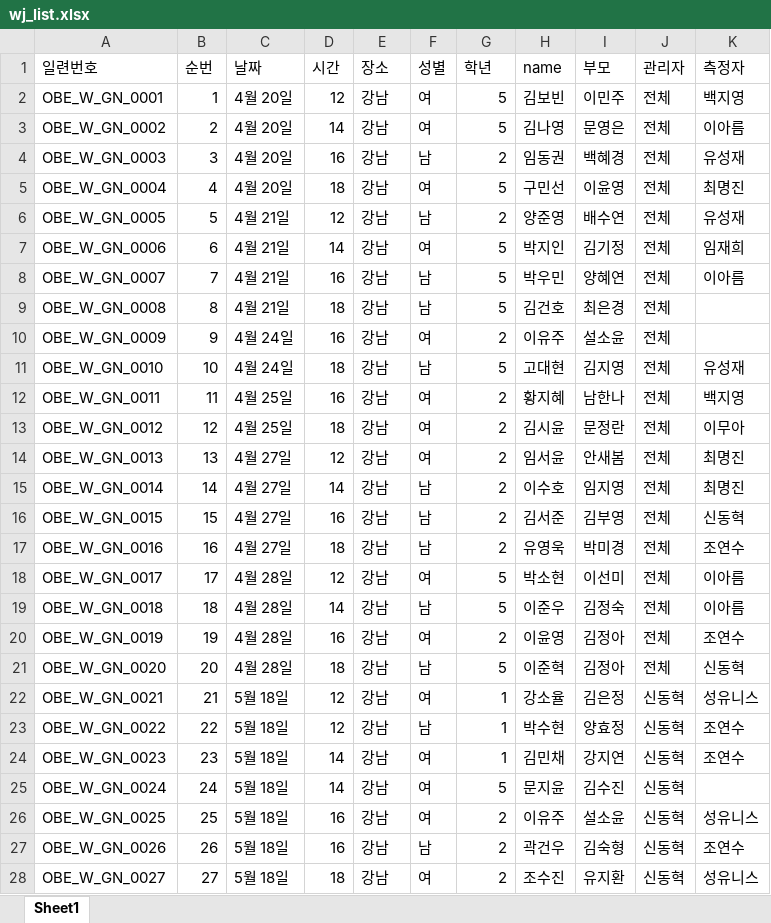
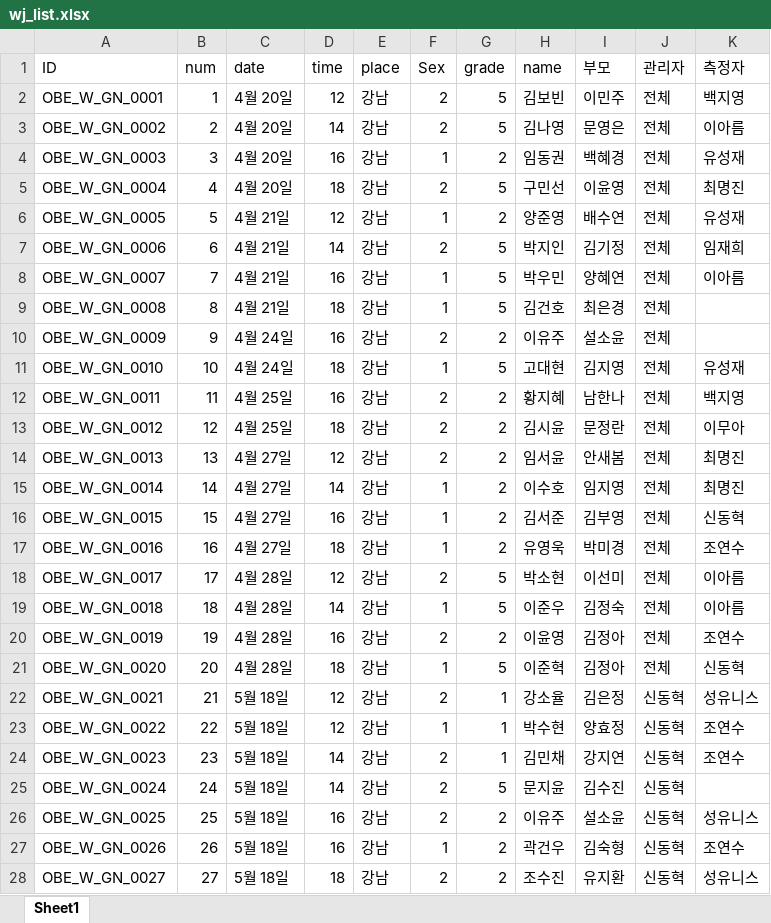
Before and after one commit to seongjaeBA/testfornothing, an Excel workbook: OBE/data/wj_list.xlsx, sheet Sheet1, drawn as a sheet; only a part is shown; values as stored, in another font and other column widths than the file's, no borders; conditional formats not drawn; the diff covers the shown part only; the diff names each change by its address in the sheet, - before the commit and + after, or states it on an @@ line.

```diff
--- a/OBE/data/wj_list.xlsx (sheet Sheet1)
+++ b/OBE/data/wj_list.xlsx (sheet Sheet1)
-A1: 일련번호
+A1: ID
-B1: 순번
+B1: num
-C1: 날짜
+C1: date
-D1: 시간
+D1: time
-E1: 장소
+E1: place
-F1: 성별
+F1: Sex
-G1: 학년
+G1: grade
-F2:F3 (Sex): 여
+F2:F3 (Sex): 2
-F4 (Sex): 남
+F4 (Sex): 1
-F5 (Sex): 여
+F5 (Sex): 2
-F6 (Sex): 남
+F6 (Sex): 1
-F7 (Sex): 여
+F7 (Sex): 2
-F8:F9 (Sex): 남
+F8:F9 (Sex): 1
-F10 (Sex): 여
+F10 (Sex): 2
-F11 (Sex): 남
+F11 (Sex): 1
-F12:F14 (Sex): 여
+F12:F14 (Sex): 2
-F15:F17 (Sex): 남
+F15:F17 (Sex): 1
-F18 (Sex): 여
+F18 (Sex): 2
-F19 (Sex): 남
+F19 (Sex): 1
-F20 (Sex): 여
+F20 (Sex): 2
-F21 (Sex): 남
+F21 (Sex): 1
-F22 (Sex): 여
+F22 (Sex): 2
-F23 (Sex): 남
+F23 (Sex): 1
-F24:F26 (Sex): 여
+F24:F26 (Sex): 2
-F27 (Sex): 남
+F27 (Sex): 1
-F28 (Sex): 여
+F28 (Sex): 2
```
Also changed, not shown: 1 added row and 770 edited cells elsewhere in this sheet, OBE/data/0620.xlsx, 15 other files.
